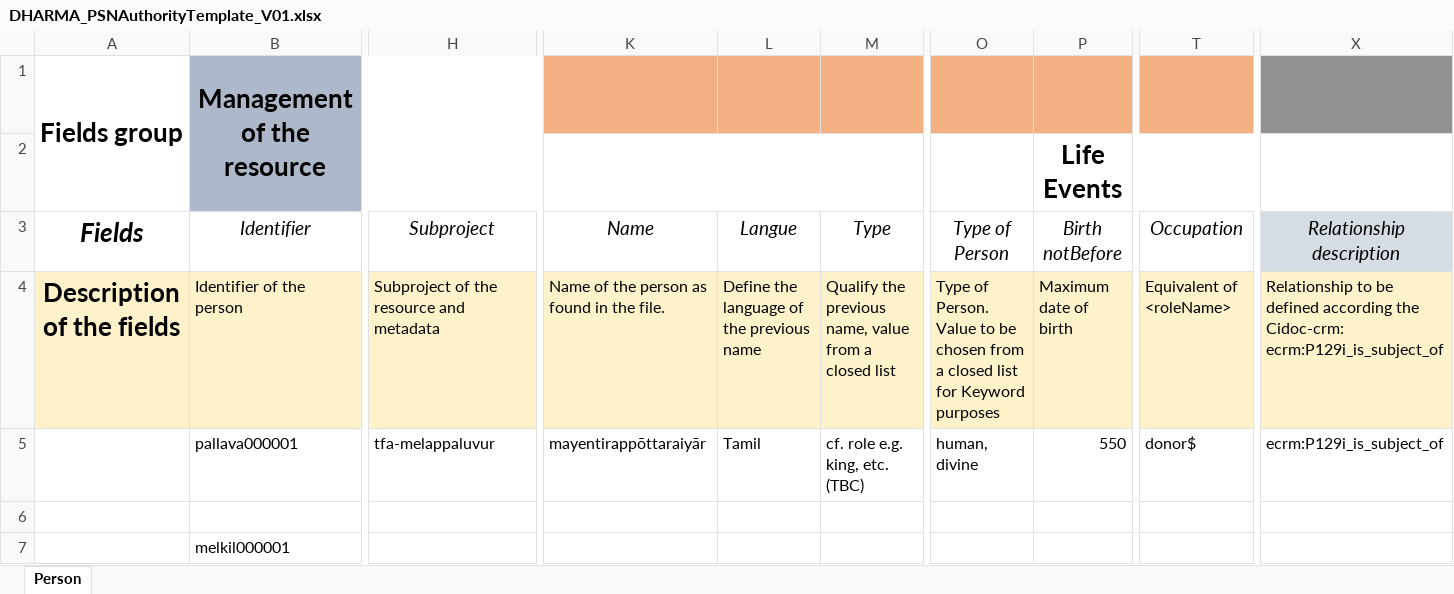
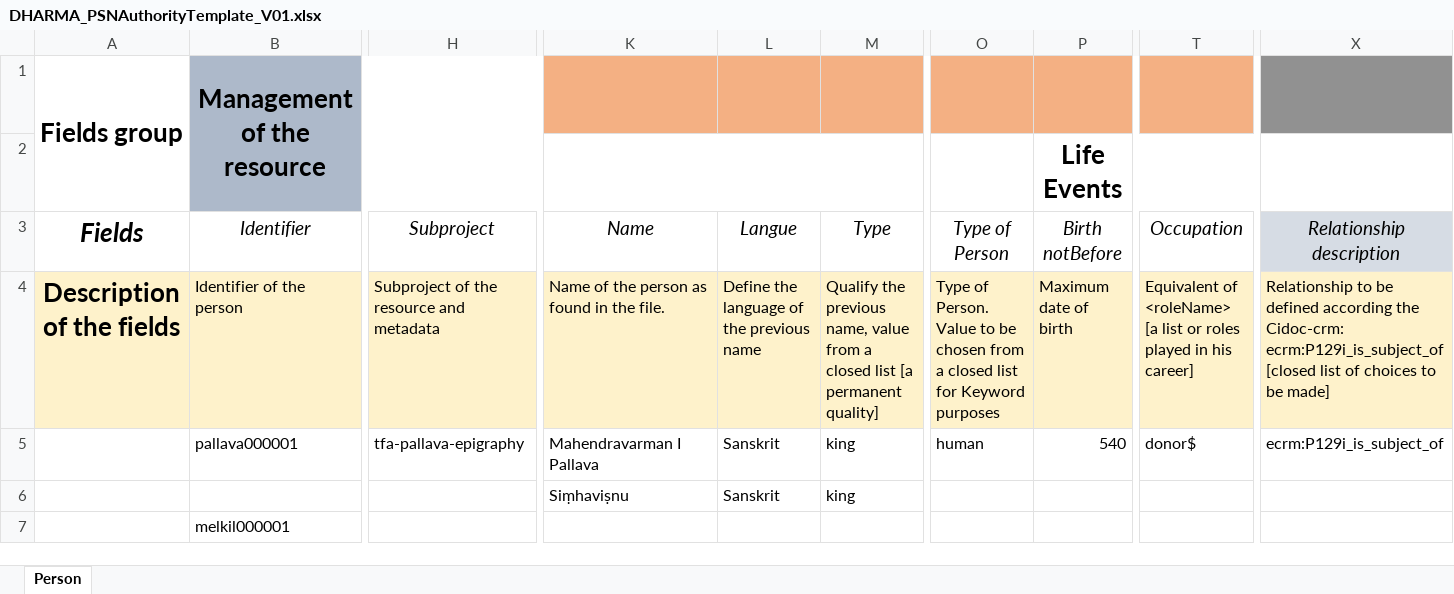
Before and after one commit to erc-dharma/tfa-documentation, an Excel workbook: authorityList/DHARMA_PSNAuthorityTemplate_V01.xlsx, sheet Person, drawn as a sheet; only a part is shown, gaps mark what is left out; values as stored, in another font and other column widths than the file's, no borders; rows hold the shown columns only; the diff covers the shown part only; the diff names each change by its address in the sheet, - before the commit and + after, or states it on an @@ line.

Commit message:
Update DHARMA_PSNAuthorityTemplate_V01.xlsx

```diff
--- a/authorityList/DHARMA_PSNAuthorityTemplate_V01.xlsx (sheet Person)
+++ b/authorityList/DHARMA_PSNAuthorityTemplate_V01.xlsx (sheet Person)
-M4: …closed list
+M4: …closed list [a permanent quality]
-T4: Equivalent of <roleName>
+T4: Equivalent of <roleName> [a list or roles played in his career]
-X4: …Cidoc-crm: ecrm:P129i_is_subject_of
+X4: …Cidoc-crm: ecrm:P129i_is_subject_of [closed list of choices to be made]
-H5: tfa-melappaluvur
+H5: tfa-pallava-epigraphy
-K5: mayentirappōttaraiyār
+K5: Mahendravarman I Pallava
-L5: Tamil
+L5: Sanskrit
-M5: cf. role e.g. king, etc. (TBC)
+M5: king
-O5: human, divine
+O5: human
-P5: 550
+P5: 540
-row 6: (empty)
+row 6:  |  |  | Siṃhaviṣnu | Sanskrit | king
```
Also changed, not shown: 5 edited cells elsewhere in this sheet.
